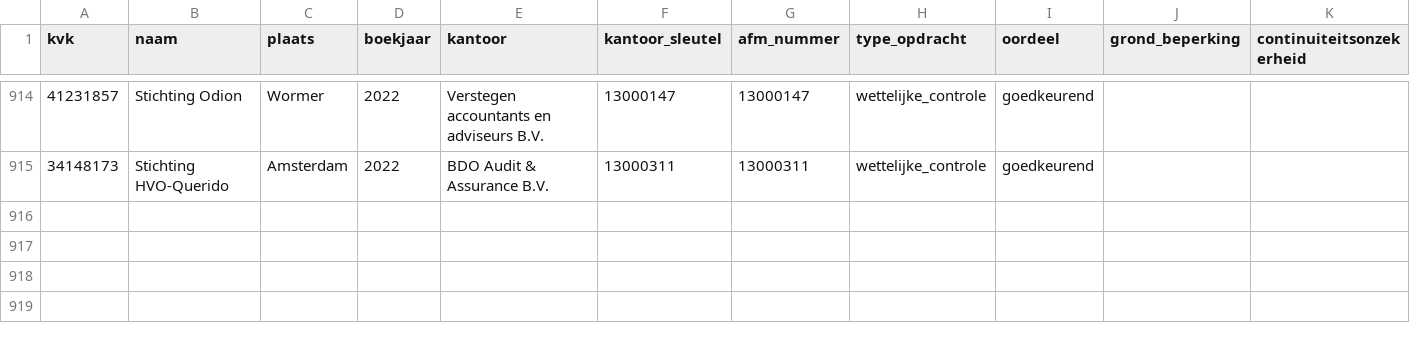
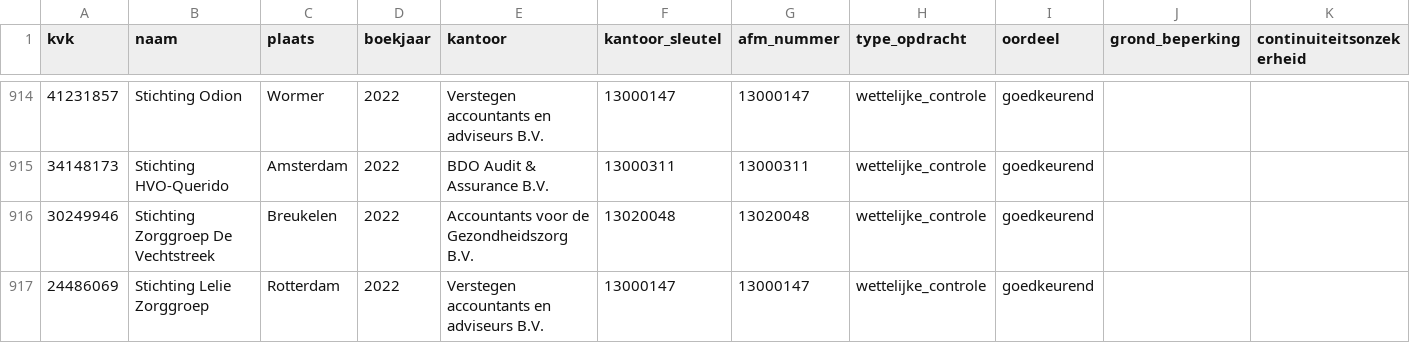
Before and after one commit to boazbuilds/Whosigns, a CSV file: pipeline/oogst/zorg_2022.csv, drawn as a sheet; only a part is shown, gaps mark what is left out.

```diff
--- a/pipeline/oogst/zorg_2022.csv
+++ b/pipeline/oogst/zorg_2022.csv
@@ -915 +915,3 @@ kvk,naam,plaats,boekjaar,kantoor,kantoor_sleutel,afm_nummer,type_opdracht,oordee
 34148173,Stichting HVO-Querido,Amsterdam,2022,BDO Audit & Assurance B.V.,13000311,13000311,wettelijke_controle,goedkeurend,,
+30249946,Stichting Zorggroep De Vechtstreek,Breukelen,2022,Accountants voor de Gezondheidszorg B.V.,13020048,13020048,wettelijke_controle,goedkeurend,,
+24486069,Stichting Lelie Zorggroep,Rotterdam,2022,Verstegen accountants en adviseurs B.V.,13000147,13000147,wettelijke_controle,goedkeurend,,
```
Also changed, not shown: 1 other file.
